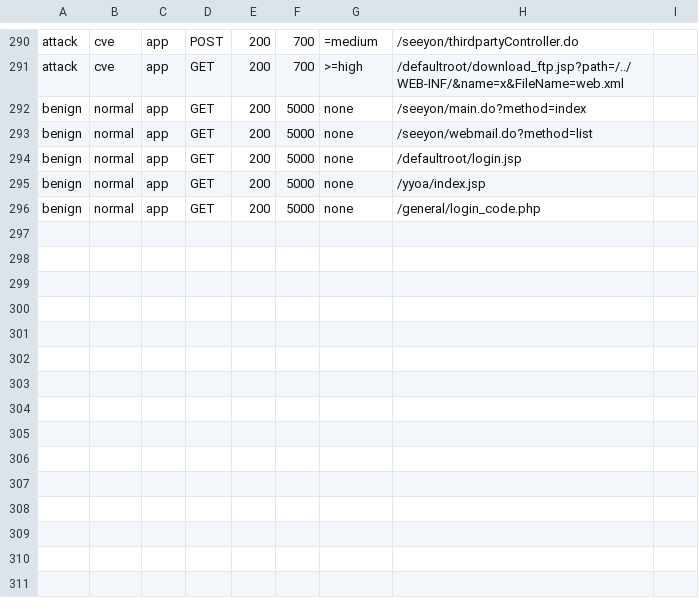
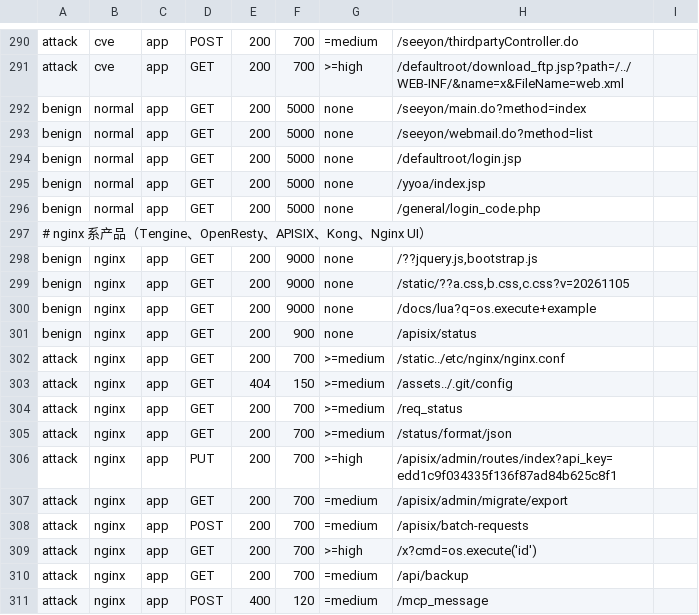
Before and after one commit to sreyun/netsa, a TSV file: internal/eval/corpus/web.tsv, drawn as a sheet; only a part is shown, gaps mark what is left out; the diff names each change by its address in the sheet, - before the commit and + after, or states it on an @@ line.

Commit message:
netsa 1.7.9：Tengine、OpenResty 与 nginx 系网关的日志与规则适配
- 日志：APISIX、Nginx Proxy Manager 默认格式自动识别；APISIX / Kong 日志插件 JSON；
  Tengine 的 $request_time_msec / $request_time_usec / $unix_time；nginx / Tengine / OpenResty
  错误日志中的 ModSecurity、naxsi 拦截与 limit_req / limit_conn 限流，其余错误计为跳过；
  ModSecurity JSON 审计日志（v2、v3）与 OpenResty Lua WAF 拦截日志
- WAF 判定按设备告警处理，只采信 WAF 的结论，不对同一请求重复匹配规则
- 规则：nginx alias 目录穿越（/static../）、Tengine / vts / APISIX 状态与指标接口、
  APISIX 默认管理密钥与 Admin API、Lua 代码注入、超多参数绕过 Lua WAF（CVE-2018-9230）
- 签名库新增 APISIX、Nginx UI 共 7 条（261 条）；站点产品识别 APISIX、Nginx UI、
  Nginx Proxy Manager、Kong、OpenResty
- 封禁列表新增 APISIX、Kong 的 ip-restriction 导出格式

```diff
--- a/internal/eval/corpus/web.tsv
+++ b/internal/eval/corpus/web.tsv
+row 297: # nginx 系产品（Tengine、OpenResty、APISIX、Kong、Nginx UI）
+row 298: benign | nginx | app | GET | 200 | 9000 | none | /??jquery.js,bootstrap.js
+row 299: benign | nginx | app | GET | 200 | 9000 | none | /static/??a.css,b.css,c.css?v=20261105
+row 300: benign | nginx | app | GET | 200 | 9000 | none | /docs/lua?q=os.execute+example
+row 301: benign | nginx | app | GET | 200 | 900 | none | /apisix/status
+row 302: attack | nginx | app | GET | 200 | 700 | >=medium | /static../etc/nginx/nginx.conf
+row 303: attack | nginx | app | GET | 404 | 150 | >=medium | /assets../.git/config
+row 304: attack | nginx | app | GET | 200 | 700 | >=medium | /req_status
+row 305: attack | nginx | app | GET | 200 | 700 | >=medium | /status/format/json
+row 306: attack | nginx | app | PUT | 200 | 700 | >=high | /apisix/admin/routes/index?api_key=edd1c9f034335f136f87ad84b625c8f1
+row 307: attack | nginx | app | GET | 200 | 700 | =medium | /apisix/admin/migrate/export
+row 308: attack | nginx | app | POST | 200 | 700 | =medium | /apisix/batch-requests
+row 309: attack | nginx | app | GET | 200 | 700 | >=high | /x?cmd=os.execute('id')
+row 310: attack | nginx | app | GET | 200 | 700 | =medium | /api/backup
+row 311: attack | nginx | app | POST | 400 | 120 | =medium | /mcp_message
```
Also changed, not shown: internal/detect/vulnpaths.tsv, 33 other files.
